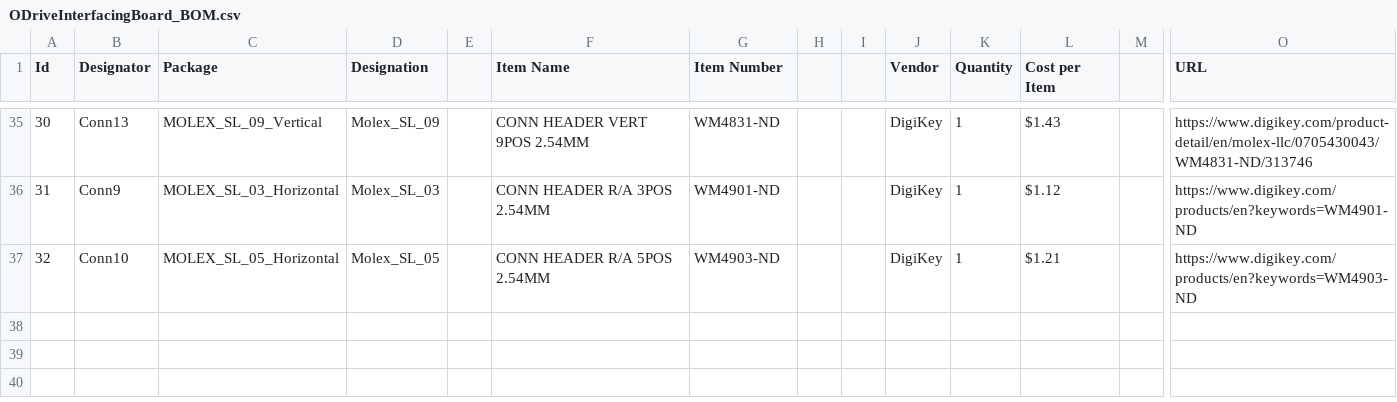
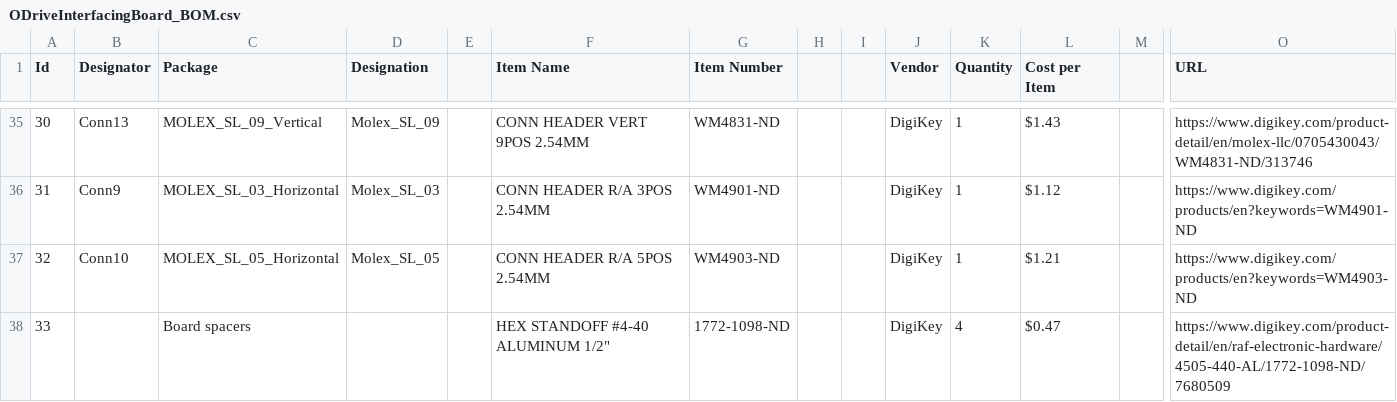
Before and after one commit to MissouriMRDT/ODriveInterfacingBoard_Hardware, a CSV file: ODriveInterfacingBoard/Documentation/ODriveInterfacingBoard_BOM.csv, drawn as a sheet; only a part is shown, gaps mark what is left out; rows hold the shown columns only; the diff names each change by its address in the sheet, - before the commit and + after, or states it on an @@ line.

Commit message:
added the board spacers to bom file

```diff
--- a/ODriveInterfacingBoard/Documentation/ODriveInterfacingBoard_BOM.csv
+++ b/ODriveInterfacingBoard/Documentation/ODriveInterfacingBoard_BOM.csv
+row 38: 33 |  | Board spacers |  |  | HEX STANDOFF #4-40 ALUMINUM 1/2" | 1772-1098-ND |  |  | DigiKey | 4 | $0.47 |  | https://www.digikey.com/product-detail/en/raf-electronic-hardware/4505-440-AL/1772-1098-ND/7680509
```
